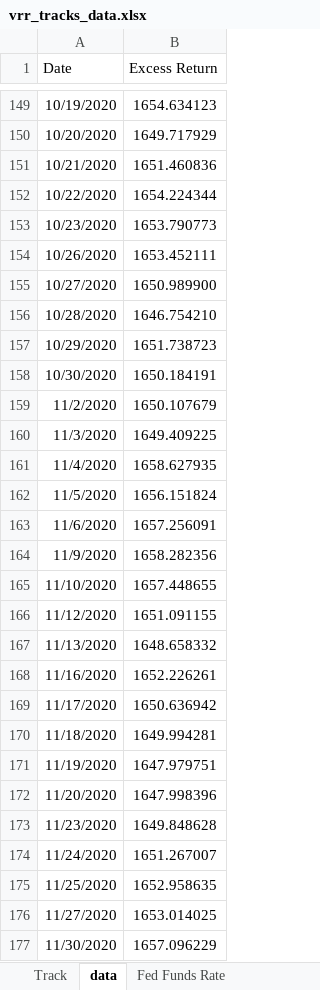
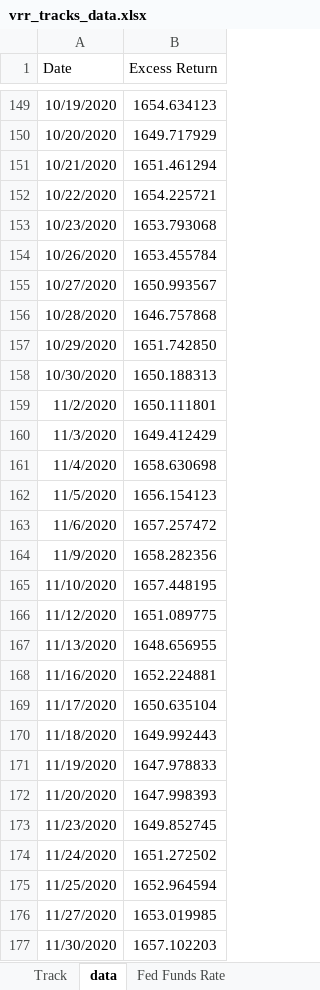
Before and after one commit to pforjoeUPS/RMP, an Excel workbook: EquityHedging/data/update_strats/vrr_tracks_data.xlsx, sheet data, drawn as a sheet; only a part is shown, gaps mark what is left out; values as stored, in another font and other column widths than the file's, no borders; the diff covers the shown part only; the diff names each change by its address in the sheet, - before the commit and + after, or states it on an @@ line.

Commit message:
Update vrr_tracks_data.xlsx

```diff
--- a/EquityHedging/data/update_strats/vrr_tracks_data.xlsx (sheet data)
+++ b/EquityHedging/data/update_strats/vrr_tracks_data.xlsx (sheet data)
-B151 (Excess Return): 1651.460836
+B151 (Excess Return): 1651.461294
-B152 (Excess Return): 1654.224344
+B152 (Excess Return): 1654.225721
-B153 (Excess Return): 1653.790773
+B153 (Excess Return): 1653.793068
-B154 (Excess Return): 1653.452111
+B154 (Excess Return): 1653.455784
-B155 (Excess Return): 1650.989900
+B155 (Excess Return): 1650.993567
-B156 (Excess Return): 1646.754210
+B156 (Excess Return): 1646.757868
-B157 (Excess Return): 1651.738723
+B157 (Excess Return): 1651.742850
-B158 (Excess Return): 1650.184191
+B158 (Excess Return): 1650.188313
-B159 (Excess Return): 1650.107679
+B159 (Excess Return): 1650.111801
-B160 (Excess Return): 1649.409225
+B160 (Excess Return): 1649.412429
-B161 (Excess Return): 1658.627935
+B161 (Excess Return): 1658.630698
-B162 (Excess Return): 1656.151824
+B162 (Excess Return): 1656.154123
-B163 (Excess Return): 1657.256091
+B163 (Excess Return): 1657.257472
-B165 (Excess Return): 1657.448655
+B165 (Excess Return): 1657.448195
-B166 (Excess Return): 1651.091155
+B166 (Excess Return): 1651.089775
-B167 (Excess Return): 1648.658332
+B167 (Excess Return): 1648.656955
-B168 (Excess Return): 1652.226261
+B168 (Excess Return): 1652.224881
-B169 (Excess Return): 1650.636942
+B169 (Excess Return): 1650.635104
-B170 (Excess Return): 1649.994281
+B170 (Excess Return): 1649.992443
-B171 (Excess Return): 1647.979751
+B171 (Excess Return): 1647.978833
-B172 (Excess Return): 1647.998396
+B172 (Excess Return): 1647.998393
-B173 (Excess Return): 1649.848628
+B173 (Excess Return): 1649.852745
-B174 (Excess Return): 1651.267007
+B174 (Excess Return): 1651.272502
-B175 (Excess Return): 1652.958635
+B175 (Excess Return): 1652.964594
-B176 (Excess Return): 1653.014025
+B176 (Excess Return): 1653.019985
-B177 (Excess Return): 1657.096229
+B177 (Excess Return): 1657.102203
```
Also changed, not shown: 20 added rows and 507 edited cells elsewhere in this sheet.
